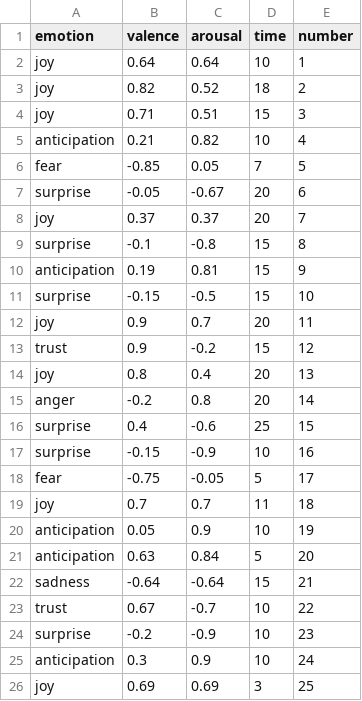
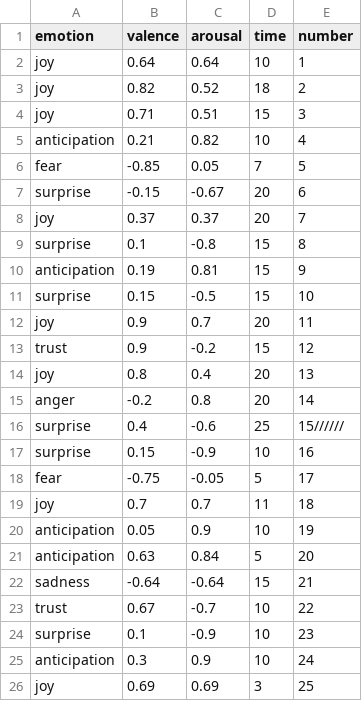
Before and after one commit to jpdlourenco98/emocoesBackToTheFuture, a CSV file: emocoesBackToTheFuture.csv, drawn as a sheet.

Commit message:
Update emocoesBackToTheFuture.csv

```diff
--- a/emocoesBackToTheFuture.csv
+++ b/emocoesBackToTheFuture.csv
@@ -6,7 +6,7 @@ anticipation,0.21,0.82,10,4
 fear,-0.85,0.05,7,5
-surprise,-0.05,-0.67,20,6
+surprise,-0.15,-0.67,20,6
 joy,0.37,0.37,20,7
-surprise,-0.1,-0.8,15,8
+surprise,0.1,-0.8,15,8
 anticipation,0.19,0.81,15,9
-surprise,-0.15,-0.5,15,10
+surprise,0.15,-0.5,15,10
 joy,0.9,0.7,20,11
@@ -15,4 +15,4 @@ joy,0.8,0.4,20,13
 anger,-0.2,0.8,20,14
-surprise,0.4,-0.6,25,15
-surprise,-0.15,-0.9,10,16
+surprise,0.4,-0.6,25,15//////
+surprise,0.15,-0.9,10,16
 fear,-0.75,-0.05,5,17
@@ -23,3 +23,3 @@ sadness,-0.64,-0.64,15,21
 trust,0.67,-0.7,10,22
-surprise,-0.2,-0.9,10,23
+surprise,0.1,-0.9,10,23
 anticipation,0.3,0.9,10,24
```
